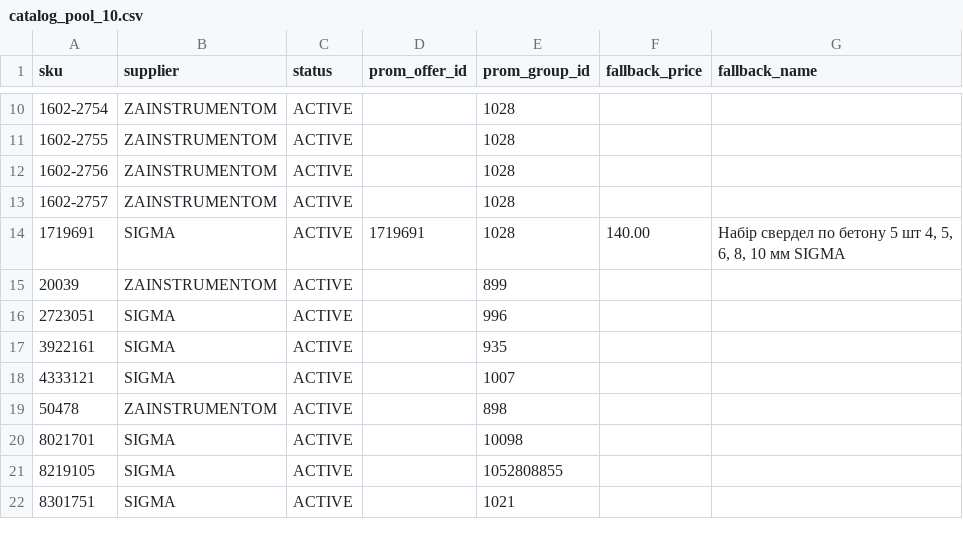
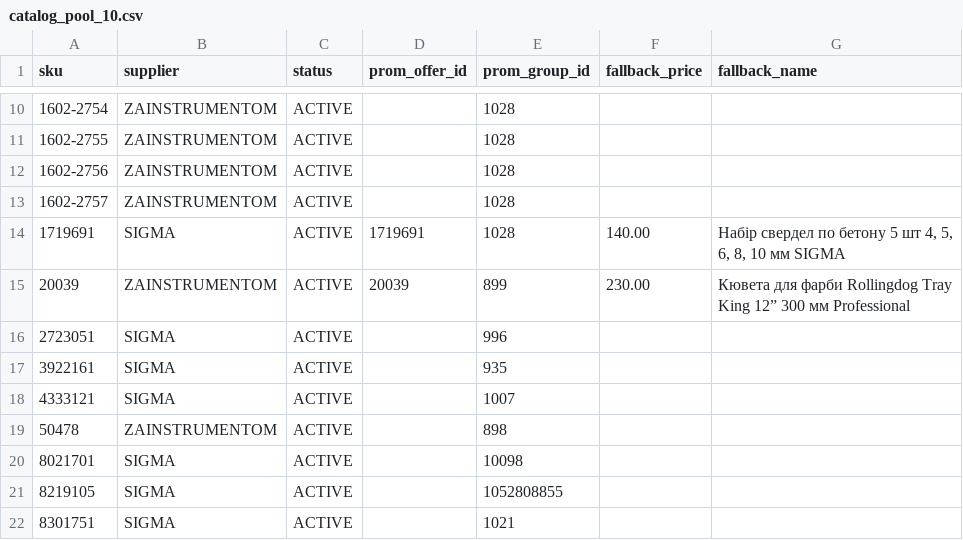
Before and after one commit to yuriimitiaiev-coder/talpa-golden1000-feed-prod, a CSV file: pool/catalog_pool_10.csv, drawn as a sheet; only a part is shown, gaps mark what is left out.

Commit message:
Golden1000 KIT: fallback for Zainstrumentom 20039

```diff
--- a/pool/catalog_pool_10.csv
+++ b/pool/catalog_pool_10.csv
@@ -14,3 +14,3 @@ sku,supplier,status,prom_offer_id,prom_group_id,fallback_price,fallback_name
 1719691,SIGMA,ACTIVE,1719691,1028,140.00,"Набір свердел по бетону 5 шт 4, 5, 6, 8, 10 мм SIGMA"
-20039,ZAINSTRUMENTOM,ACTIVE,,899,,
+20039,ZAINSTRUMENTOM,ACTIVE,20039,899,230.00,"Кювета для фарби Rollingdog Tray King 12” 300 мм Professional"
 2723051,SIGMA,ACTIVE,,996,,
```
